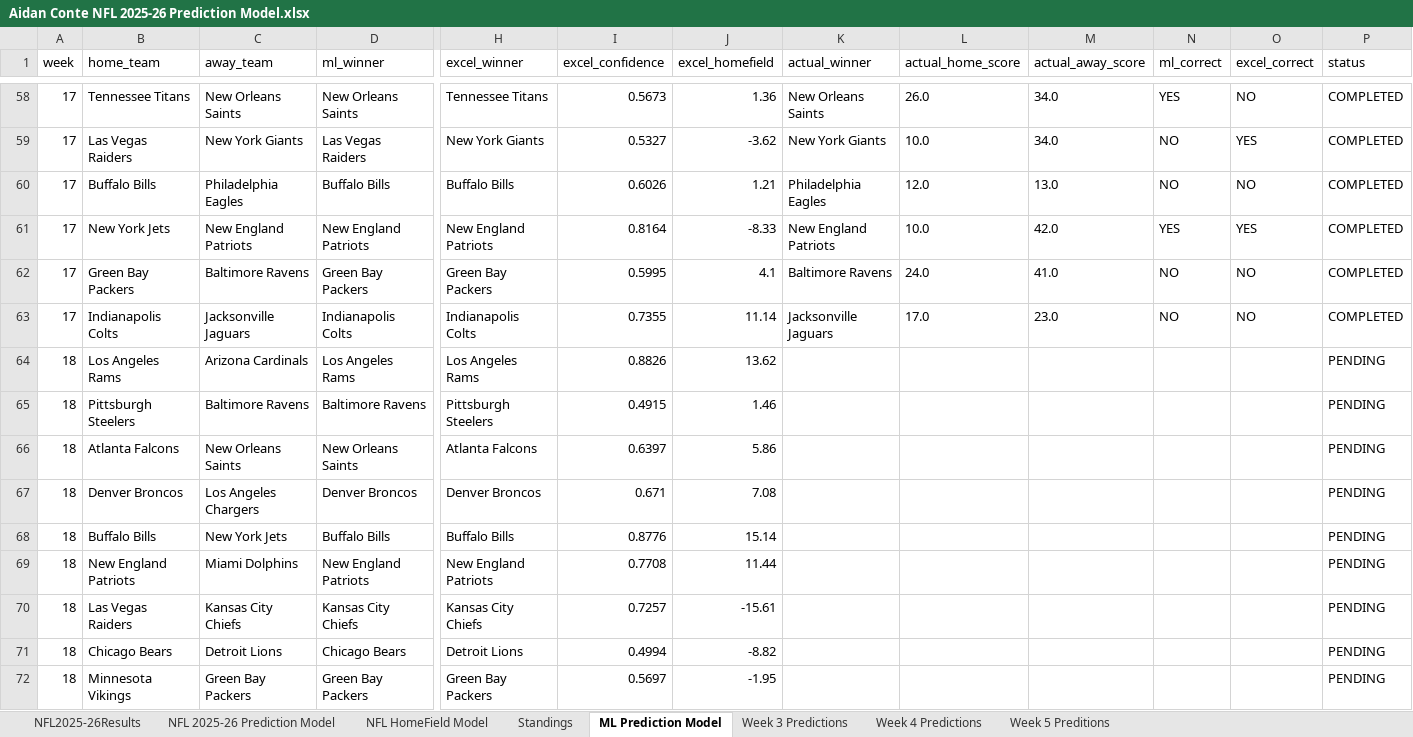
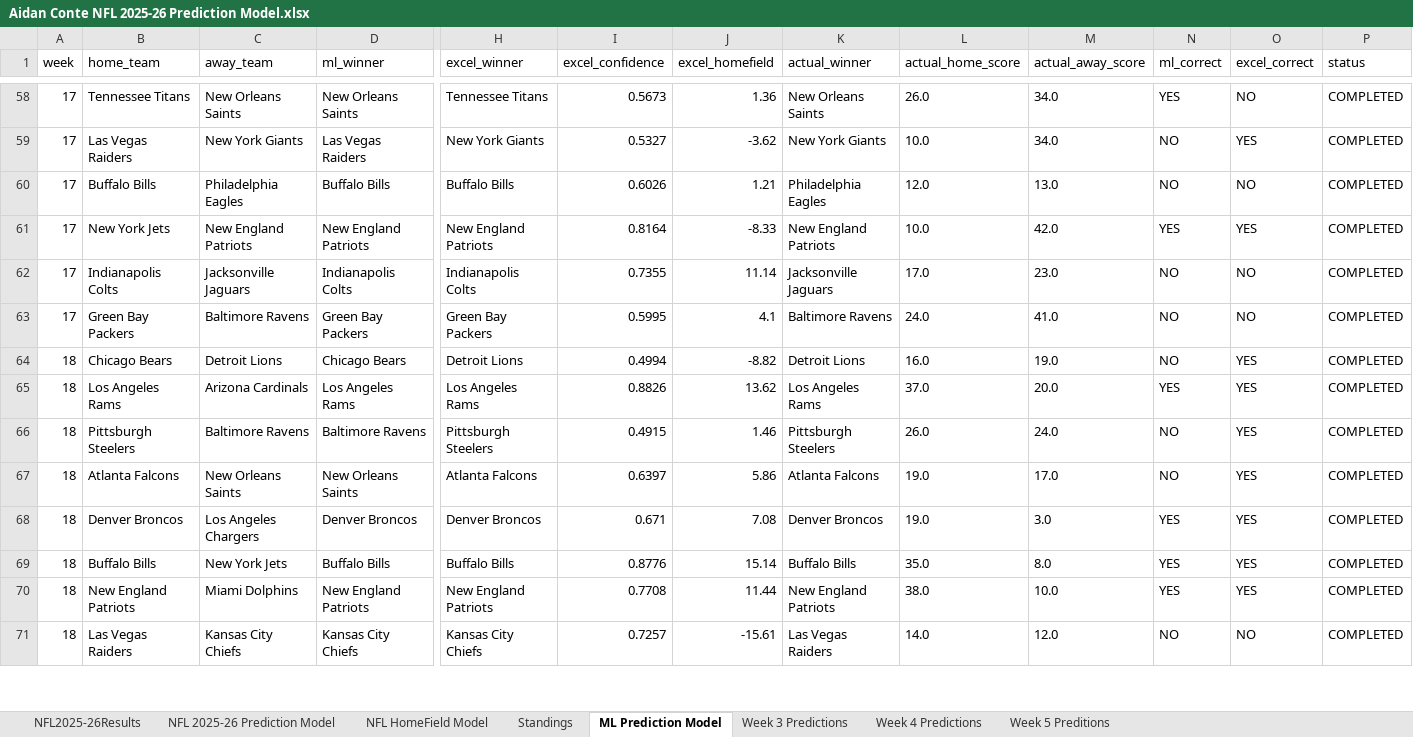
Before and after one commit to AidzNasty/NFL-Prediction-Model, an Excel workbook: Aidan Conte NFL 2025-26 Prediction Model.xlsx, sheet ML Prediction Model, drawn as a sheet; only a part is shown, gaps mark what is left out; values as stored, in another font and other column widths than the file's, no borders; table styles not drawn; removed rows and columns are numbered as before the commit, all else as after; rows hold the shown columns only; the diff covers the shown part only; the diff names each change by its address in the sheet, - before the commit and + after, or states it on an @@ line.

Commit message:
Add files via upload

```diff
--- a/Aidan Conte NFL 2025-26 Prediction Model.xlsx (sheet ML Prediction Model)
+++ b/Aidan Conte NFL 2025-26 Prediction Model.xlsx (sheet ML Prediction Model)
@@ row 63 moved to row 62: 17 @@
+row 64: 18 | Chicago Bears | Detroit Lions | Chicago Bears | Detroit Lions | 0.4994 | -8.82 | Detroit Lions | 16.0 | 19.0 | NO | YES | COMPLETED
-K65 (actual_winner): (empty)
+K65 (actual_winner): Los Angeles Rams
-L65 (actual_home_score): (empty)
+L65 (actual_home_score): 37.0
-M65 (actual_away_score): (empty)
+M65 (actual_away_score): 20.0
-N65 (ml_correct): (empty)
+N65 (ml_correct): YES
-O65:O70 (excel_correct): (empty)
+O65:O70 (excel_correct): YES
-P65:P71 (status): PENDING
+P65:P71 (status): COMPLETED
-K66 (actual_winner): (empty)
+K66 (actual_winner): Pittsburgh Steelers
-L66 (actual_home_score): (empty)
+L66 (actual_home_score): 26.0
-M66 (actual_away_score): (empty)
+M66 (actual_away_score): 24.0
-N66:N67 (ml_correct): (empty)
+N66:N67 (ml_correct): NO
-K67 (actual_winner): (empty)
+K67 (actual_winner): Atlanta Falcons
-L67:L68 (actual_home_score): (empty)
+L67:L68 (actual_home_score): 19.0
-M67 (actual_away_score): (empty)
+M67 (actual_away_score): 17.0
-K68 (actual_winner): (empty)
+K68 (actual_winner): Denver Broncos
-M68 (actual_away_score): (empty)
+M68 (actual_away_score): 3.0
-N68:N70 (ml_correct): (empty)
+N68:N70 (ml_correct): YES
-K69 (actual_winner): (empty)
+K69 (actual_winner): Buffalo Bills
-L69 (actual_home_score): (empty)
+L69 (actual_home_score): 35.0
-M69 (actual_away_score): (empty)
+M69 (actual_away_score): 8.0
-K70 (actual_winner): (empty)
+K70 (actual_winner): New England Patriots
-L70 (actual_home_score): (empty)
+L70 (actual_home_score): 38.0
-M70 (actual_away_score): (empty)
+M70 (actual_away_score): 10.0
-K71 (actual_winner): (empty)
+K71 (actual_winner): Las Vegas Raiders
-L71 (actual_home_score): (empty)
+L71 (actual_home_score): 14.0
-M71 (actual_away_score): (empty)
+M71 (actual_away_score): 12.0
-N71 (ml_correct): (empty)
+N71 (ml_correct): NO
-O71 (excel_correct): (empty)
+O71 (excel_correct): NO
-row 71: 18 | Chicago Bears | Detroit Lions | Chicago Bears | Detroit Lions | 0.4994 | -8.82 |  |  |  |  |  | PENDING
-row 72: 18 | Minnesota Vikings | Green Bay Packers | Green Bay Packers | Green Bay Packers | 0.5697 | -1.95 |  |  |  |  |  | PENDING
```
Also changed, not shown: 3 added rows, 2 removed rows, 18 moved rows and 48 edited cells elsewhere in this sheet, sheet NFL HomeField Model, sheet NFL 2025-26 Prediction Model.
